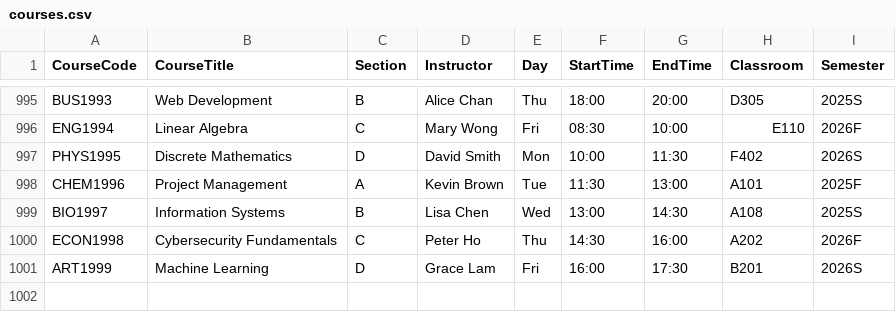
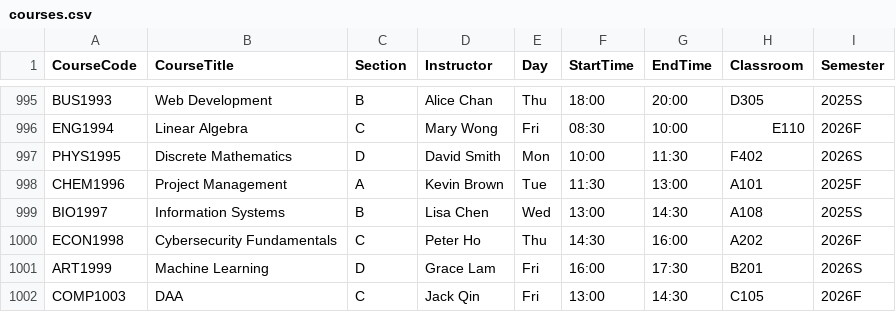
Before and after one commit to guangzhounailong/Timetable-Inquiry-System, a CSV file: data/courses.csv, drawn as a sheet; only a part is shown, gaps mark what is left out; the diff names each change by its address in the sheet, - before the commit and + after, or states it on an @@ line.

Commit message:
Refactor CourseDatabase and Protocol for Semester Support
- Updated CourseDatabase.h and CourseDatabase.cpp to include semester in course operations (add, update, delete).
- Modified Protocol.h to reflect changes in command syntax for course updates and deletions.
- Enhanced client and server implementations to handle semester in queries and commands.
- Improved error handling for course operations based on semester.
- Added console color output for better user experience in client and server logs.
- Introduced a .gitignore file to exclude build artifacts and IDE-specific files.
- Created a README.md file with project overview, tech stack, core features, build, and run instructions.

```diff
--- a/data/courses.csv
+++ b/data/courses.csv
+row 1002: COMP1003 | DAA | C | Jack Qin | Fri | 13:00 | 14:30 | C105 | 2026F
```
Also changed, not shown: 34 other files.
